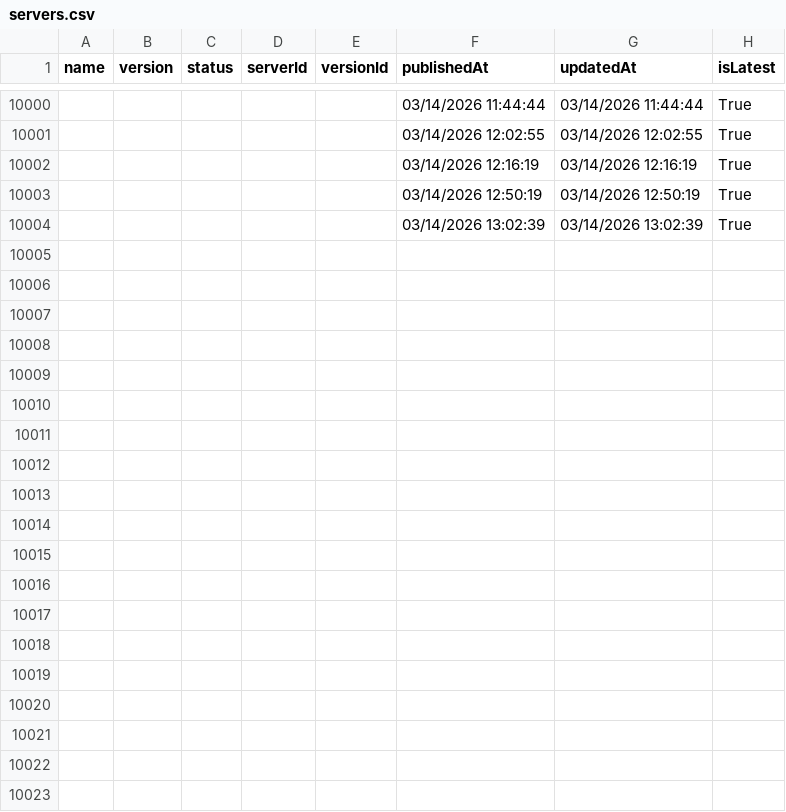
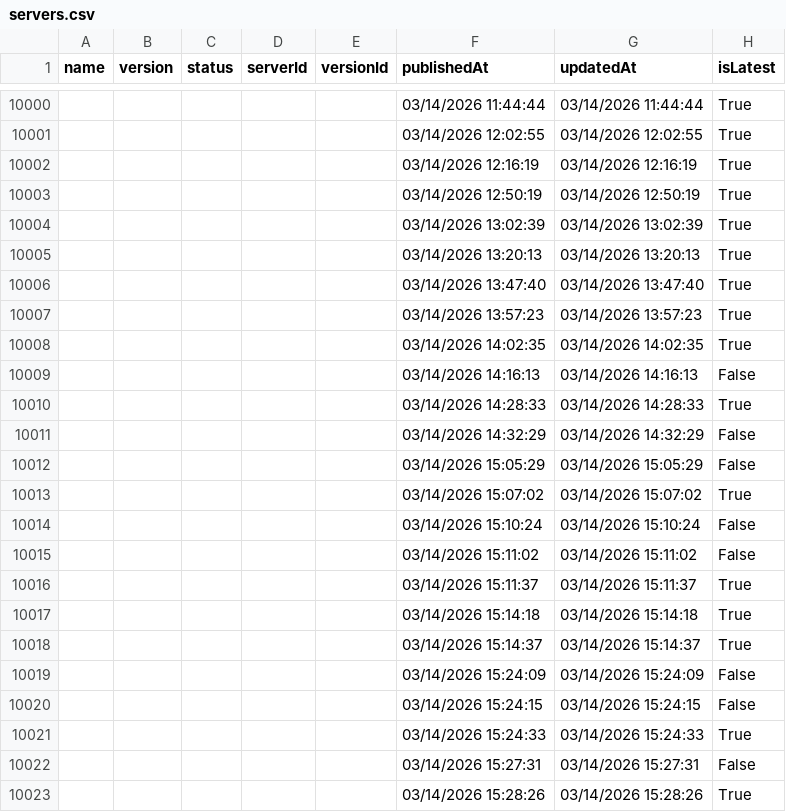
Before and after one commit to joelverhagen/mcp-insights, a CSV file: servers.csv, drawn as a sheet; only a part is shown, gaps mark what is left out; the diff covers the shown part only.

```diff
--- a/servers.csv
+++ b/servers.csv
@@ -10004 +10004,20 @@
 ,,,,,"03/14/2026 13:02:39","03/14/2026 13:02:39","True"
+,,,,,"03/14/2026 13:20:13","03/14/2026 13:20:13","True"
+,,,,,"03/14/2026 13:47:40","03/14/2026 13:47:40","True"
+,,,,,"03/14/2026 13:57:23","03/14/2026 13:57:23","True"
+,,,,,"03/14/2026 14:02:35","03/14/2026 14:02:35","True"
+,,,,,"03/14/2026 14:16:13","03/14/2026 14:16:13","False"
+,,,,,"03/14/2026 14:28:33","03/14/2026 14:28:33","True"
+,,,,,"03/14/2026 14:32:29","03/14/2026 14:32:29","False"
+,,,,,"03/14/2026 15:05:29","03/14/2026 15:05:29","False"
+,,,,,"03/14/2026 15:07:02","03/14/2026 15:07:02","True"
+,,,,,"03/14/2026 15:10:24","03/14/2026 15:10:24","False"
+,,,,,"03/14/2026 15:11:02","03/14/2026 15:11:02","False"
+,,,,,"03/14/2026 15:11:37","03/14/2026 15:11:37","True"
+,,,,,"03/14/2026 15:14:18","03/14/2026 15:14:18","True"
+,,,,,"03/14/2026 15:14:37","03/14/2026 15:14:37","True"
+,,,,,"03/14/2026 15:24:09","03/14/2026 15:24:09","False"
+,,,,,"03/14/2026 15:24:15","03/14/2026 15:24:15","False"
+,,,,,"03/14/2026 15:24:33","03/14/2026 15:24:33","True"
+,,,,,"03/14/2026 15:27:31","03/14/2026 15:27:31","False"
+,,,,,"03/14/2026 15:28:26","03/14/2026 15:28:26","True"
```
Also changed, not shown: 22 added rows and 14 edited cells elsewhere in this file, 3 other files.
